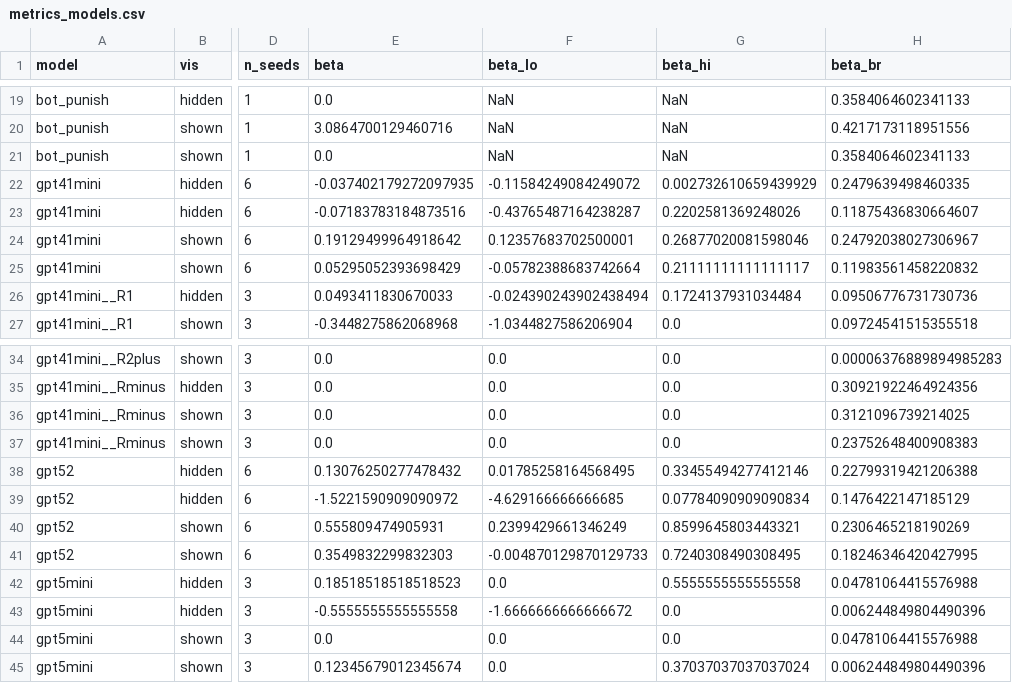
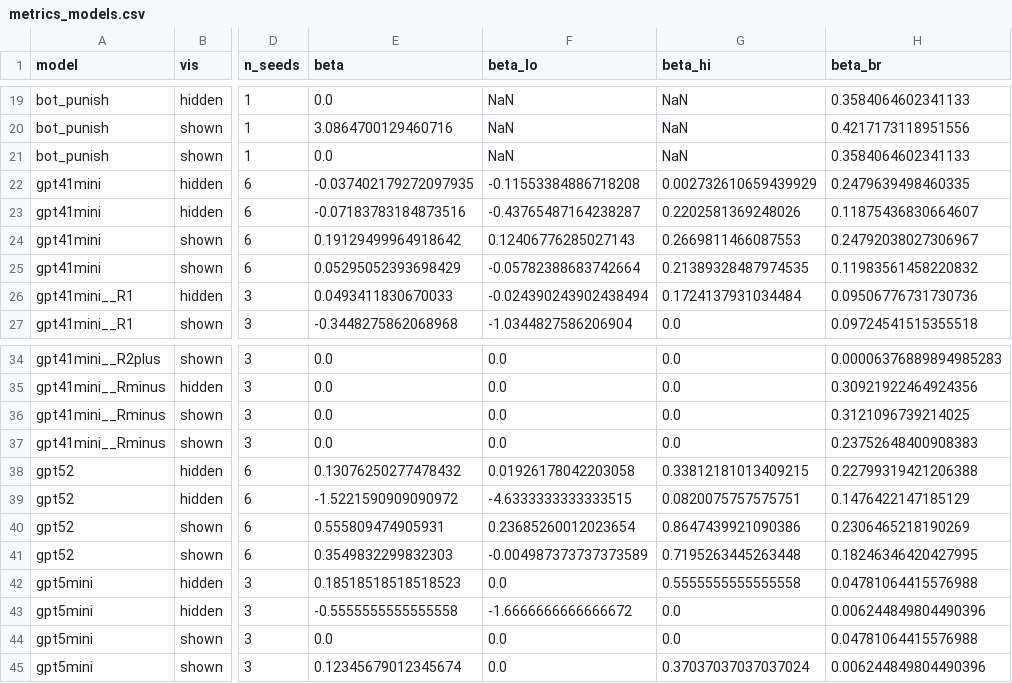
Before and after one commit to omanshuthapliyal/llm-collusion-audit, a CSV file: results/metrics_models.csv, drawn as a sheet; only a part is shown, gaps mark what is left out; the diff names each change by its address in the sheet, - before the commit and + after, or states it on an @@ line.

```diff
--- a/results/metrics_models.csv
+++ b/results/metrics_models.csv
-F22 (beta_lo): -0.11584249084249072
+F22 (beta_lo): -0.11553384886718208
-F24 (beta_lo): 0.12357683702500001
+F24 (beta_lo): 0.12406776285027143
-G24 (beta_hi): 0.26877020081598046
+G24 (beta_hi): 0.2669811466087553
-G25 (beta_hi): 0.21111111111111117
+G25 (beta_hi): 0.21389328487974535
-F38 (beta_lo): 0.01785258164568495
+F38 (beta_lo): 0.01926178042203058
-G38 (beta_hi): 0.33455494277412146
+G38 (beta_hi): 0.33812181013409215
-F39 (beta_lo): -4.629166666666685
+F39 (beta_lo): -4.6333333333333515
-G39 (beta_hi): 0.07784090909090834
+G39 (beta_hi): 0.0820075757575751
-F40 (beta_lo): 0.2399429661346249
+F40 (beta_lo): 0.23685260012023654
-G40 (beta_hi): 0.8599645803443321
+G40 (beta_hi): 0.8647439921090386
-F41 (beta_lo): -0.004870129870129733
+F41 (beta_lo): -0.004987373737373589
-G41 (beta_hi): 0.7240308490308495
+G41 (beta_hi): 0.7195263445263448
```
Also changed, not shown: results/robustness_detector.csv, 17 other files.
